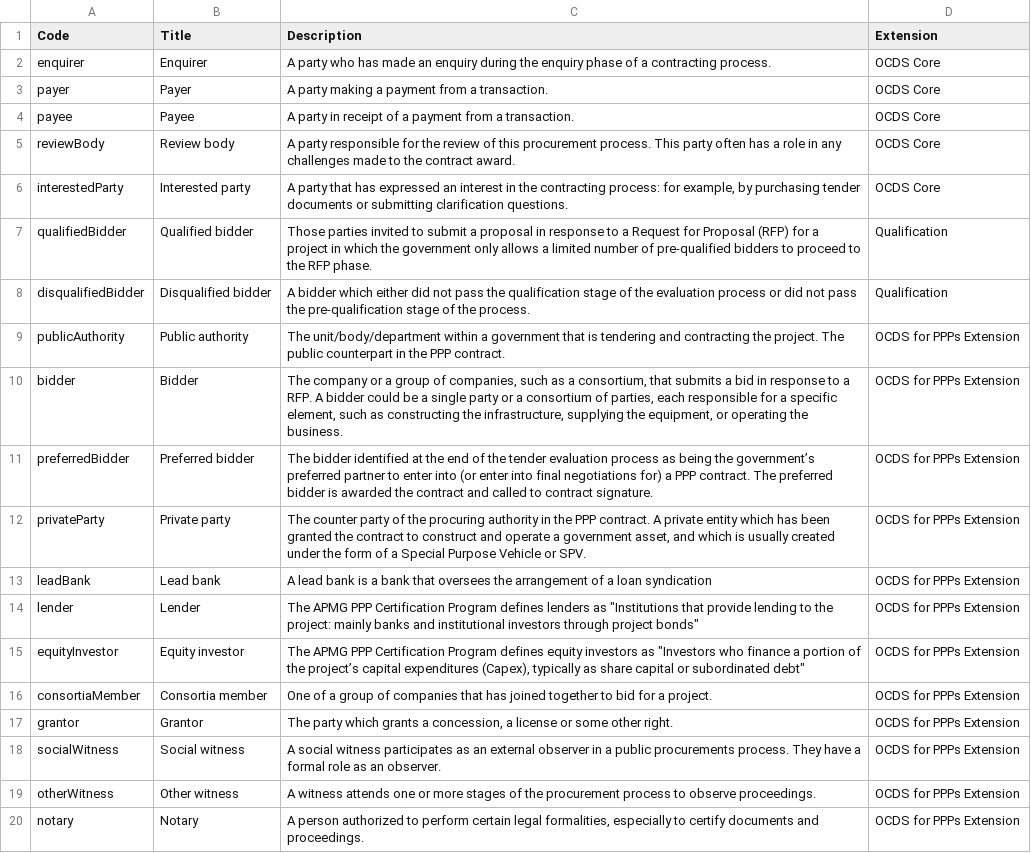
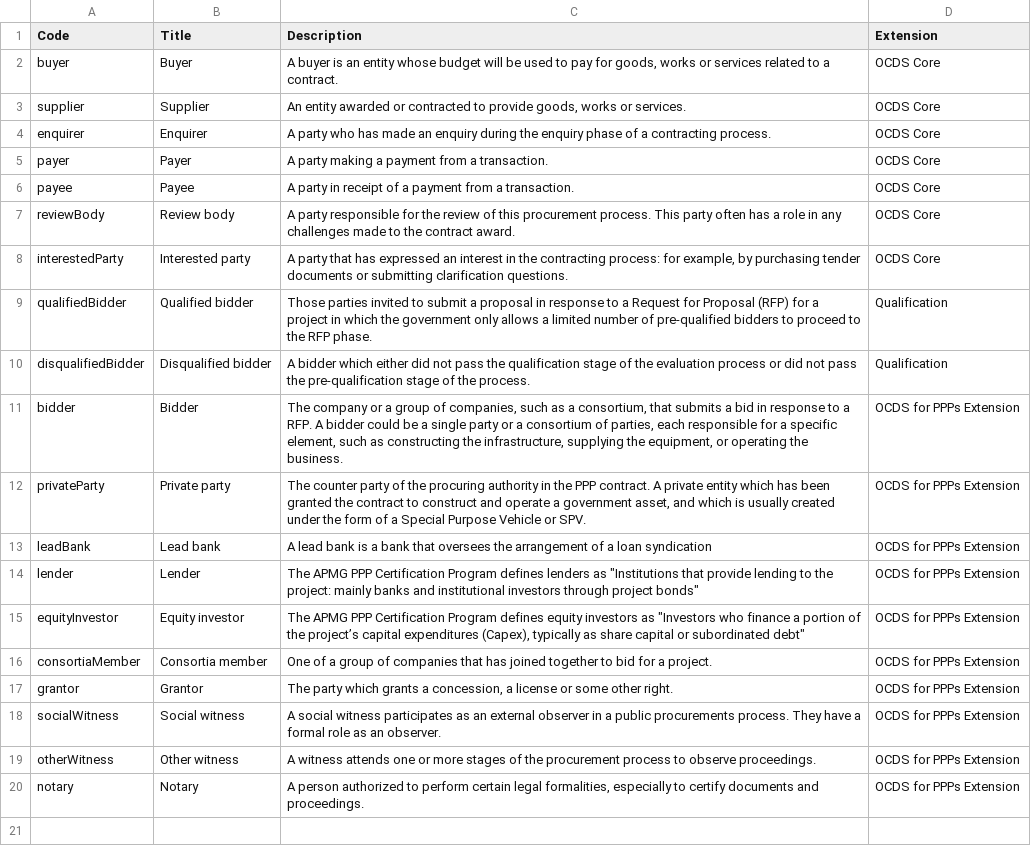
Before and after one commit to open-contracting-extensions/public-private-partnerships, a CSV file: schema/patched/codelists/partyRole.csv, drawn as a sheet.

```diff
--- a/schema/patched/codelists/partyRole.csv
+++ b/schema/patched/codelists/partyRole.csv
@@ -1,2 +1,4 @@
 Code,Title,Description,Extension
+buyer,Buyer,"A buyer is an entity whose budget will be used to pay for goods, works or services related to a contract.",OCDS Core
+supplier,Supplier,"An entity awarded or contracted to provide goods, works or services.",OCDS Core
 enquirer,Enquirer,A party who has made an enquiry during the enquiry phase of a contracting process.,OCDS Core
@@ -8,5 +10,3 @@ qualifiedBidder,Qualified bidder,Those parties invited to submit a proposal in r
 disqualifiedBidder,Disqualified bidder,A bidder which either did not pass the qualification stage of the evaluation process or did not pass the pre-qualification stage of the process.,Qualification
-publicAuthority,Public authority,The unit/body/department within a government that is tendering and contracting the project. The public counterpart in the PPP contract.,OCDS for PPPs Extension
 bidder,Bidder,"The company or a group of companies, such as a consortium, that submits a bid in response to a RFP. A bidder could be a single party or a consortium of parties, each responsible for a specific element, such as constructing the infrastructure, supplying the equipment, or operating the business.",OCDS for PPPs Extension
-preferredBidder,Preferred bidder,The bidder identified at the end of the tender evaluation process as being the government’s preferred partner to enter into (or enter into final negotiations for) a PPP contract. The preferred bidder is awarded the contract and called to contract signature.,OCDS for PPPs Extension
 privateParty,Private party,"The counter party of the procuring authority in the PPP contract. A private entity which has been granted the contract to construct and operate a government asset, and which is usually created under the form of a Special Purpose Vehicle or SPV.",OCDS for PPPs Extension
```
Also changed, not shown: schema/profile/codelists/+partyRole.csv, 3 other files.
